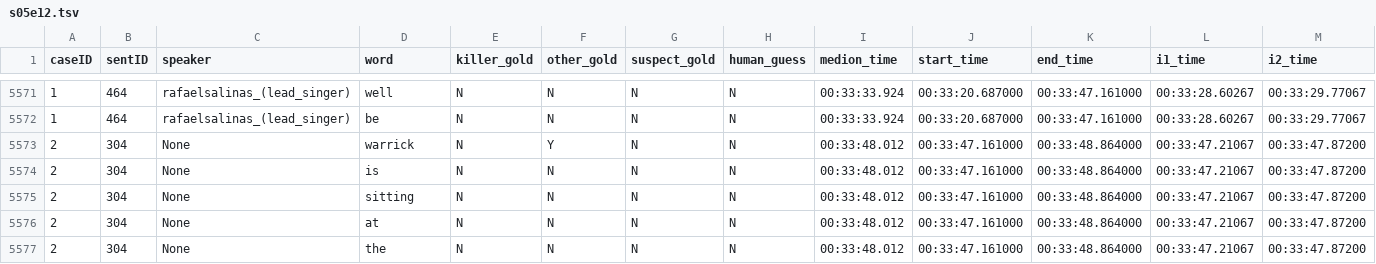
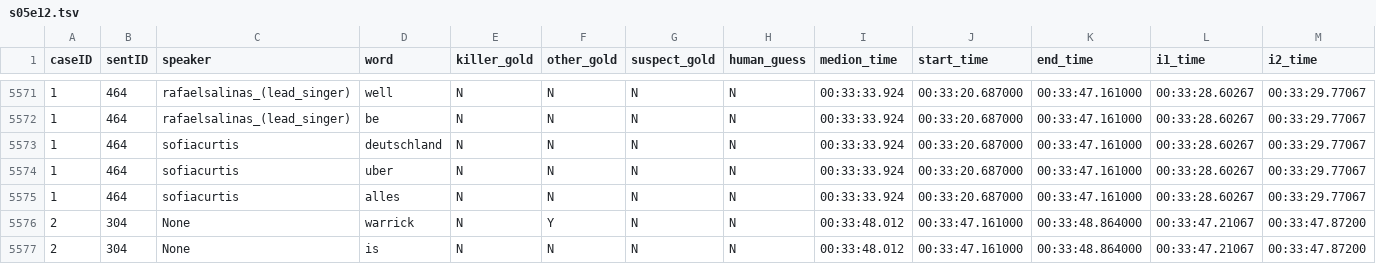
Before and after one commit to EdinburghNLP/csi-corpus, a TSV file: data/s05e12.tsv, drawn as a sheet; only a part is shown, gaps mark what is left out; the shorter side is filled out with more unchanged rows; rows hold the shown columns only; the diff names each change by its address in the sheet, - before the commit and + after, or states it on an @@ line.

Commit message:
minor fixes

```diff
--- a/data/s05e12.tsv
+++ b/data/s05e12.tsv
+row 5573: 1 | 464 | sofiacurtis | deutschland | N | N | N | N | 00:33:33.924 | 00:33:20.687000 | 00:33:47.161000 | 00:33:28.60267 | 00:33:29.77067
+row 5574: 1 | 464 | sofiacurtis | uber | N | N | N | N | 00:33:33.924 | 00:33:20.687000 | 00:33:47.161000 | 00:33:28.60267 | 00:33:29.77067
+row 5575: 1 | 464 | sofiacurtis | alles | N | N | N | N | 00:33:33.924 | 00:33:20.687000 | 00:33:47.161000 | 00:33:28.60267 | 00:33:29.77067
```
